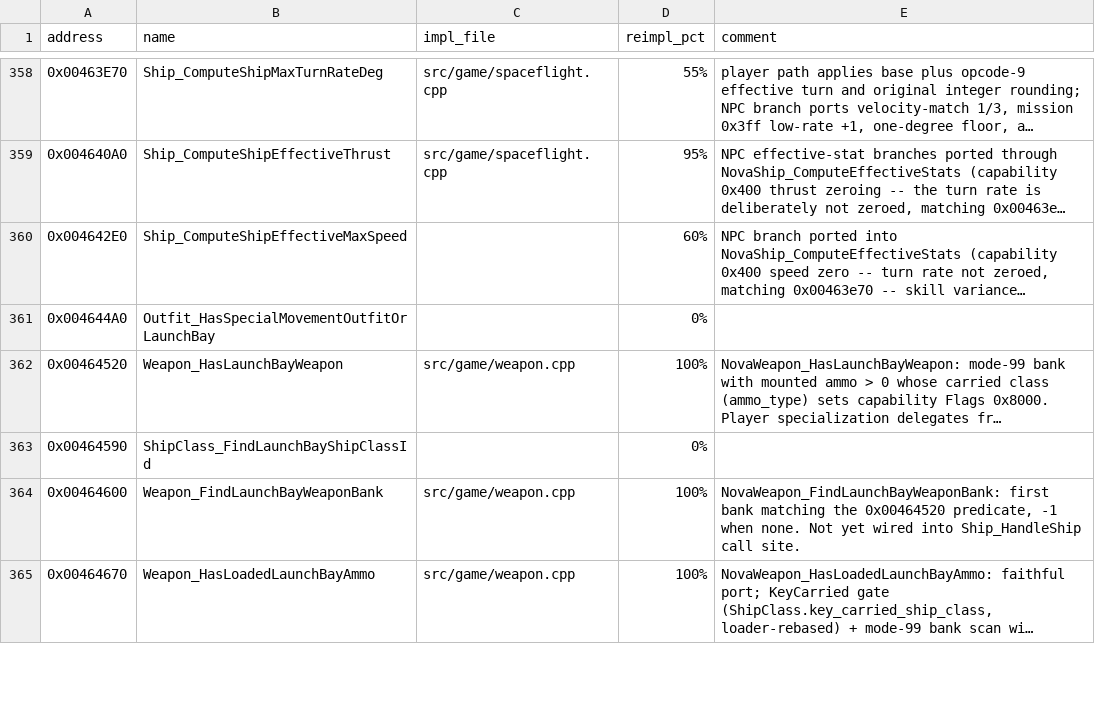
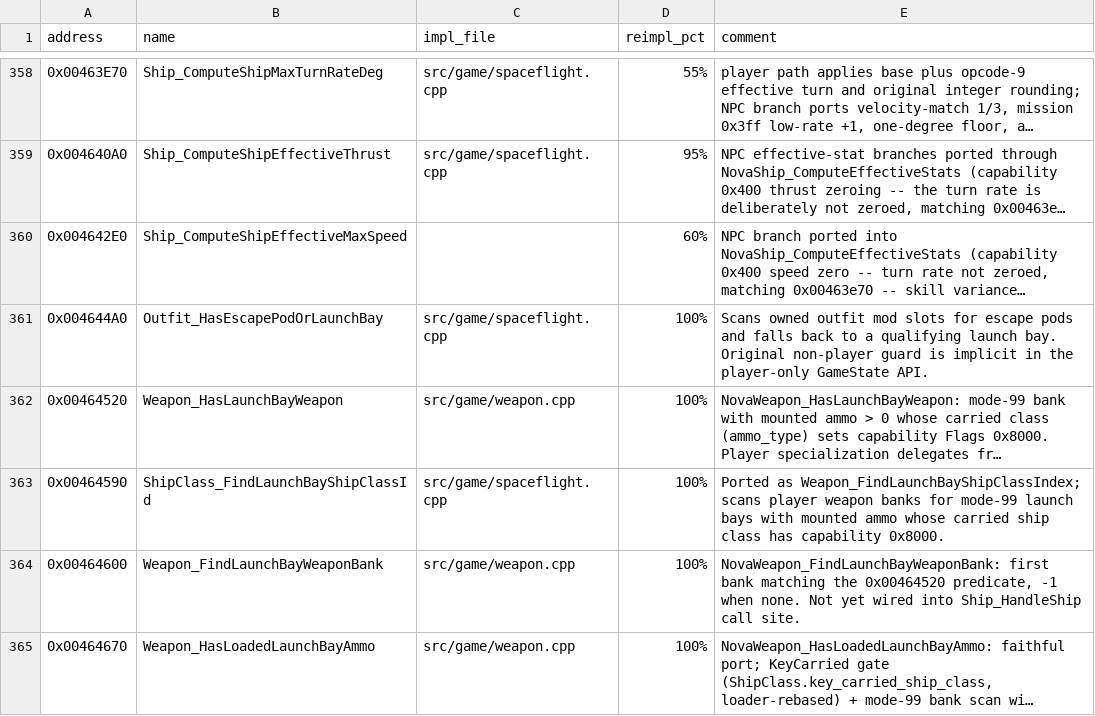
Before and after one commit to wraitii/evnova-decomp, a TSV file: decomp-progress.tsv, drawn as a sheet; only a part is shown, gaps mark what is left out; long unchanged cells end in …; the diff covers the shown part only; the diff names each change by its address in the sheet, - before the commit and + after, or states it on an @@ line.

Commit message:
Implement outfit cargo and carried ship helpers

```diff
--- a/decomp-progress.tsv
+++ b/decomp-progress.tsv
-B361 (name): Outfit_HasSpecialMovementOutfitOrLaunchBay
+B361 (name): Outfit_HasEscapePodOrLaunchBay
-C361 (impl_file): (empty)
+C361 (impl_file): src/game/spaceflight.cpp
-D361 (reimpl_pct): 0%
+D361 (reimpl_pct): 100%
-E361 (comment): (empty)
+E361 (comment): Scans owned outfit mod slots for escape pods and falls back to a qualifying launch bay. Original non-player guard is implicit in the player-only GameState API.
-C363 (impl_file): (empty)
+C363 (impl_file): src/game/spaceflight.cpp
-D363 (reimpl_pct): 0%
+D363 (reimpl_pct): 100%
-E363 (comment): (empty)
+E363 (comment): Ported as Weapon_FindLaunchBayShipClassIndex; scans player weapon banks for mode-99 launch bays with mounted ammo whose carried ship class has capability 0x8000.
```
Also changed, not shown: 1 removed row and 11 edited cells elsewhere in this file, decomp-skipped.tsv, 10 other files.
